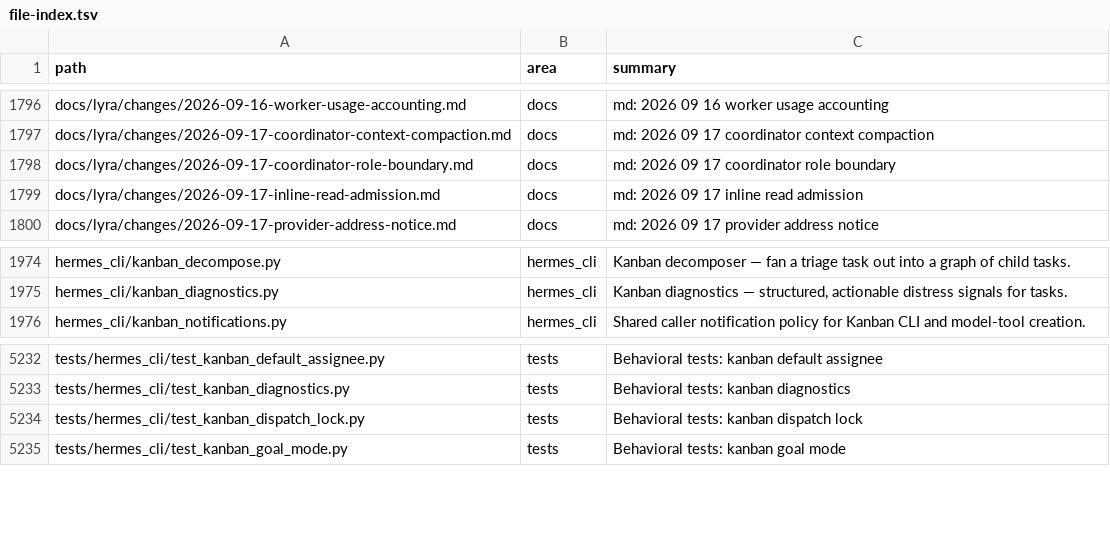
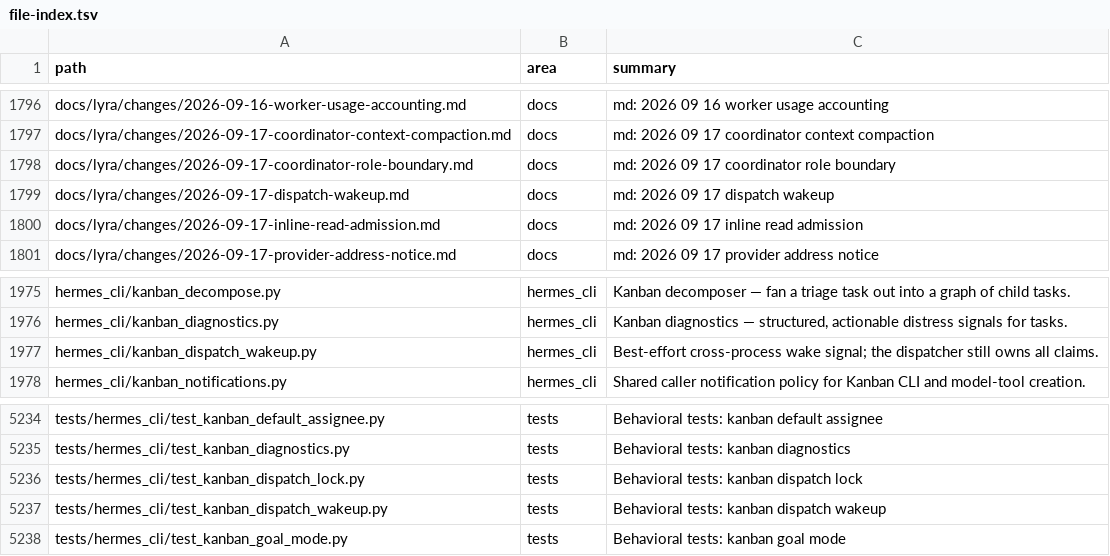
Before and after one commit to ub1979/lyra, a TSV file: docs/lyra/file-index.tsv, drawn as a sheet; only a part is shown, gaps mark what is left out.

Commit message:
fix(dispatch): wake after committed project queue changes (0.19.57)

```diff
--- a/docs/lyra/file-index.tsv
+++ b/docs/lyra/file-index.tsv
@@ -1798,2 +1798,3 @@ docs/lyra/changes/2026-09-17-coordinator-context-compaction.md	docs	md: 2026 09
 docs/lyra/changes/2026-09-17-coordinator-role-boundary.md	docs	md: 2026 09 17 coordinator role boundary
+docs/lyra/changes/2026-09-17-dispatch-wakeup.md	docs	md: 2026 09 17 dispatch wakeup
 docs/lyra/changes/2026-09-17-inline-read-admission.md	docs	md: 2026 09 17 inline read admission
@@ -1975,2 +1976,3 @@ hermes_cli/kanban_decompose.py	hermes_cli	Kanban decomposer — fan a triage tas
 hermes_cli/kanban_diagnostics.py	hermes_cli	Kanban diagnostics — structured, actionable distress signals for tasks.
+hermes_cli/kanban_dispatch_wakeup.py	hermes_cli	Best-effort cross-process wake signal; the dispatcher still owns all claims.
 hermes_cli/kanban_notifications.py	hermes_cli	Shared caller notification policy for Kanban CLI and model-tool creation.
@@ -5234,2 +5236,3 @@ tests/hermes_cli/test_kanban_diagnostics.py	tests	Behavioral tests: kanban diagn
 tests/hermes_cli/test_kanban_dispatch_lock.py	tests	Behavioral tests: kanban dispatch lock
+tests/hermes_cli/test_kanban_dispatch_wakeup.py	tests	Behavioral tests: kanban dispatch wakeup
 tests/hermes_cli/test_kanban_goal_mode.py	tests	Behavioral tests: kanban goal mode
```
Also changed, not shown: 15 other files.
